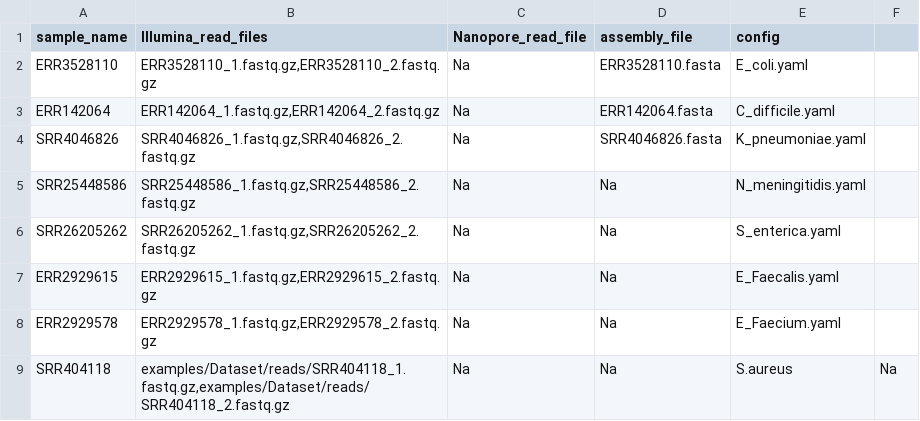
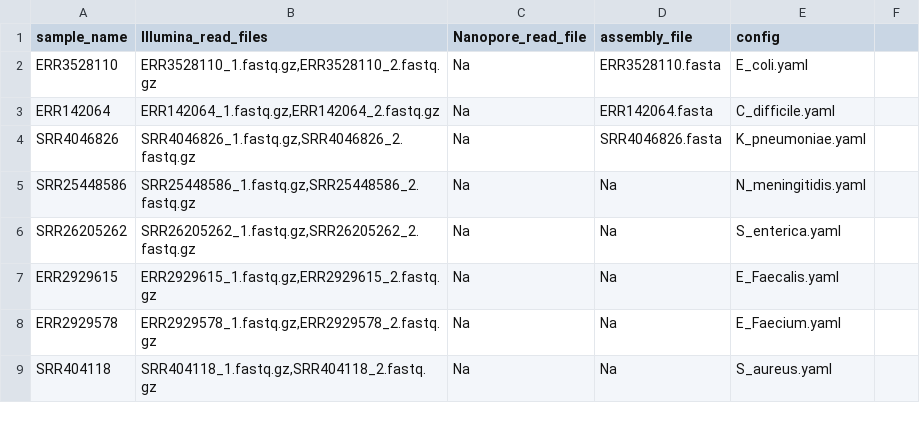
Before and after one commit to ssi-dk/ssi_analysis_utility, a TSV file: examples/samplesheet.tsv, drawn as a sheet.

```diff
--- a/examples/samplesheet.tsv
+++ b/examples/samplesheet.tsv
@@ -8,2 +8,2 @@ ERR2929615	ERR2929615_1.fastq.gz,ERR2929615_2.fastq.gz	Na	Na	E_Faecalis.yaml
 ERR2929578	ERR2929578_1.fastq.gz,ERR2929578_2.fastq.gz	Na	Na	E_Faecium.yaml
-SRR404118	examples/Dataset/reads/SRR404118_1.fastq.gz,examples/Dataset/reads/SRR404118_2.fastq.gz	Na	Na	S.aureus	Na
+SRR404118	SRR404118_1.fastq.gz,SRR404118_2.fastq.gz	Na	Na	S_aureus.yaml
```
Also changed, not shown: 7 other files.
